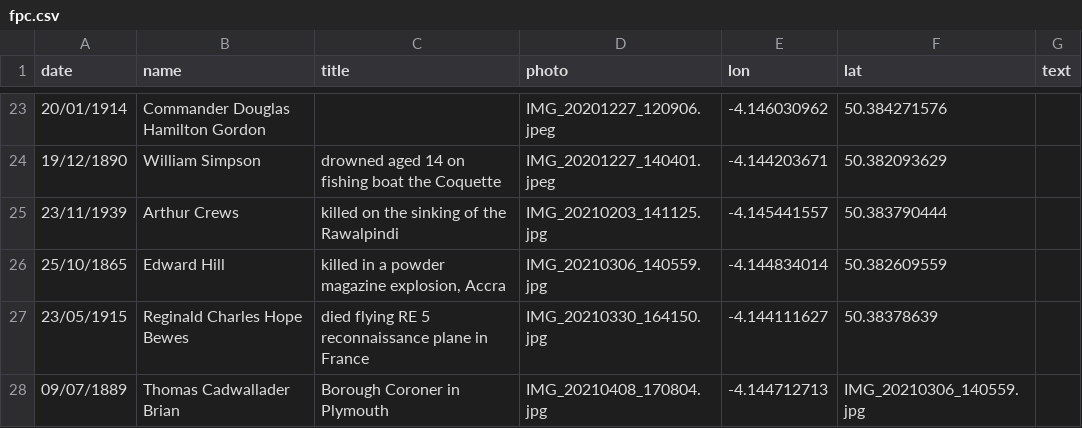
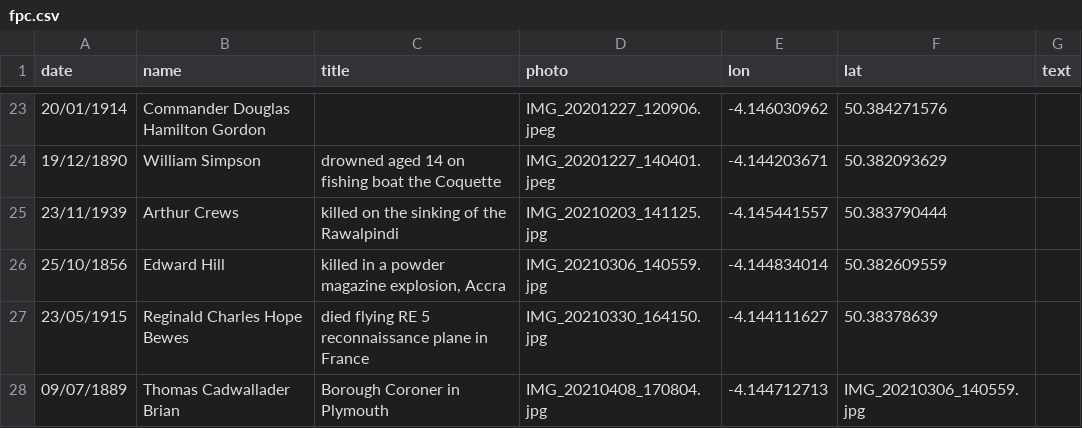
Before and after one commit to DaveBerkeley/cemetery, a CSV file: fpc.csv, drawn as a sheet; only a part is shown, gaps mark what is left out.

```diff
--- a/fpc.csv
+++ b/fpc.csv
@@ -25,3 +25,3 @@
 23/11/1939,"Arthur Crews","killed on the sinking of the Rawalpindi",IMG_20210203_141125.jpg,-4.145441557,50.383790444,
-25/10/1865,"Edward Hill","killed in a powder magazine explosion, Accra",IMG_20210306_140559.jpg,-4.144834014,50.382609559,
+25/10/1856,"Edward Hill","killed in a powder magazine explosion, Accra",IMG_20210306_140559.jpg,-4.144834014,50.382609559,
 23/05/1915,"Reginald Charles Hope Bewes","died flying RE 5 reconnaissance plane in France",IMG_20210330_164150.jpg,-4.144111627,50.38378639,
```
Also changed, not shown: 1 other file.
